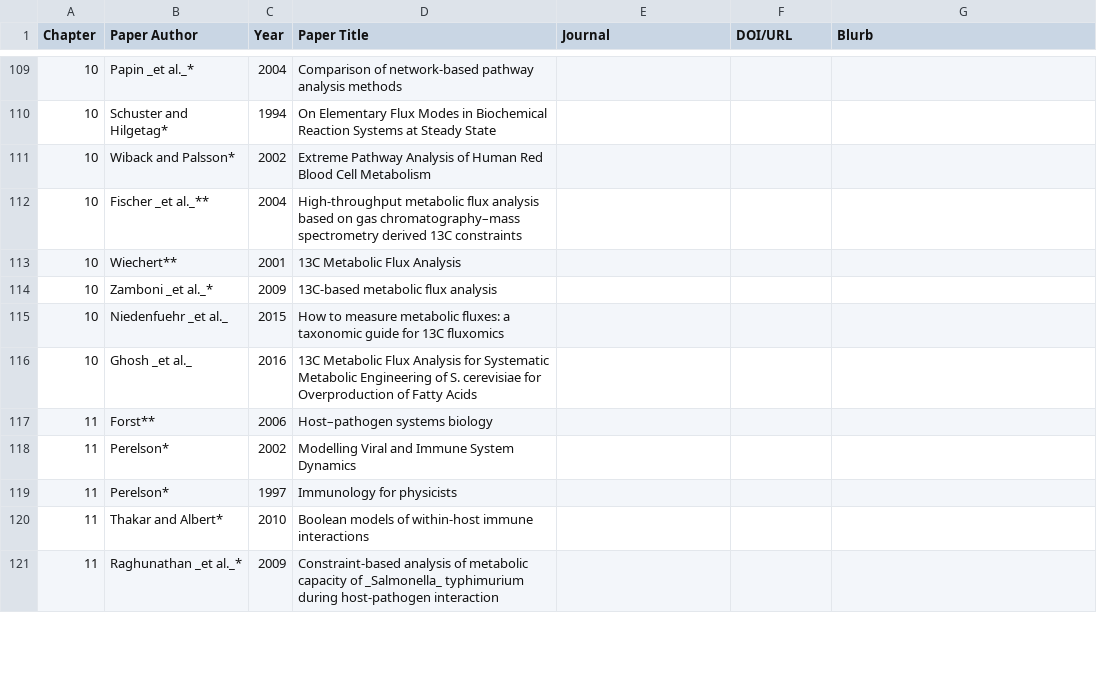
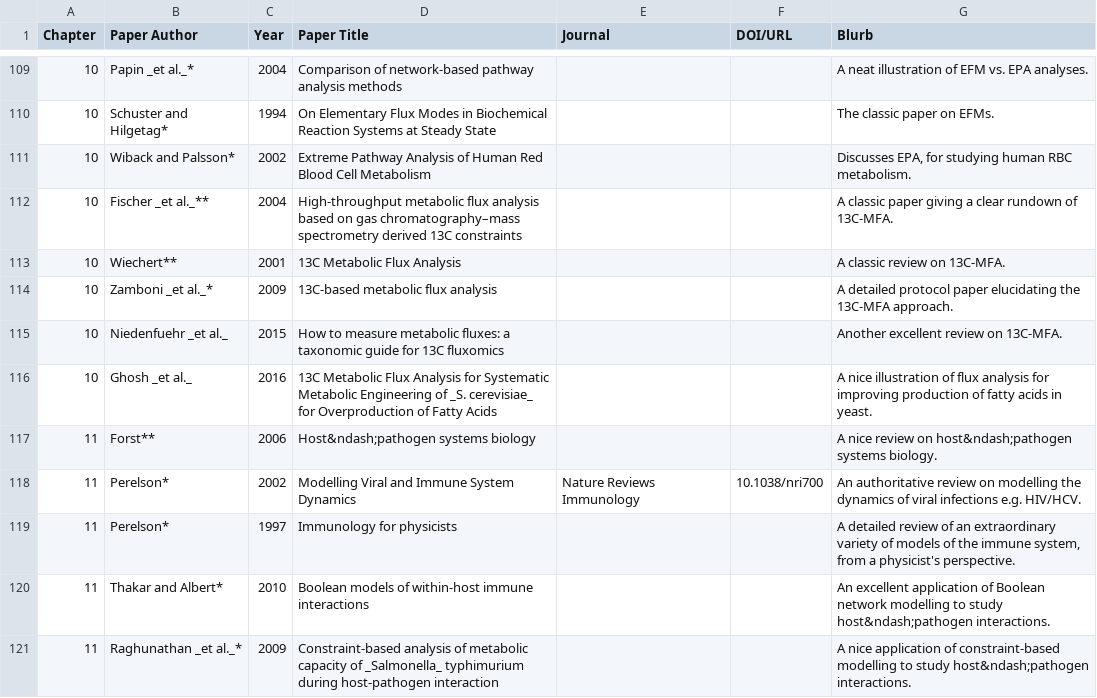
Before and after one commit to RamanLab/SysBioBook, a TSV file: content/resources/further-reading/further-reading.tsv, drawn as a sheet; only a part is shown, gaps mark what is left out; the diff covers the shown part only.

```diff
--- a/content/resources/further-reading/further-reading.tsv
+++ b/content/resources/further-reading/further-reading.tsv
@@ -109,13 +109,13 @@ Chapter	Paper Author	Year	Paper Title	Journal	DOI/URL	Blurb
-10	Papin _et al._*	2004	Comparison of network-based pathway analysis methods			
-10	Schuster and Hilgetag*	1994	On Elementary Flux Modes in Biochemical Reaction Systems at Steady State			
-10	Wiback and Palsson*	2002	Extreme Pathway Analysis of Human Red Blood Cell Metabolism			
-10	Fischer _et al._**	2004	High-throughput metabolic flux analysis based on gas chromatography–mass spectrometry derived 13C constraints			
-10	Wiechert**	2001	13C Metabolic Flux Analysis			
-10	Zamboni _et al._*	2009	13C-based metabolic flux analysis			
-10	Niedenfuehr _et al._	2015	How to measure metabolic fluxes: a taxonomic guide for 13C fluxomics			
-10	Ghosh _et al._	2016	13C Metabolic Flux Analysis for Systematic Metabolic Engineering of S. cerevisiae for Overproduction of Fatty Acids			
-11	Forst**	2006	Host–pathogen systems biology			
-11	Perelson*	2002	Modelling Viral and Immune System Dynamics			
-11	Perelson*	1997	Immunology for physicists			
-11	Thakar and Albert*	2010	Boolean models of within-host immune interactions			
-11	Raghunathan _et al._*	2009	Constraint-based analysis of metabolic capacity of _Salmonella_ typhimurium during host-pathogen interaction			
+10	Papin _et al._*	2004	Comparison of network-based pathway analysis methods			A neat illustration of EFM vs. EPA analyses.
+10	Schuster and Hilgetag*	1994	On Elementary Flux Modes in Biochemical Reaction Systems at Steady State			The classic paper on EFMs.
+10	Wiback and Palsson*	2002	Extreme Pathway Analysis of Human Red Blood Cell Metabolism			"Discusses EPA, for studying human RBC metabolism."
+10	Fischer _et al._**	2004	High-throughput metabolic flux analysis based on gas chromatography–mass spectrometry derived 13C constraints			A classic paper giving a clear rundown of 13C-MFA.
+10	Wiechert**	2001	13C Metabolic Flux Analysis			A classic review on 13C-MFA.
+10	Zamboni _et al._*	2009	13C-based metabolic flux analysis			A detailed protocol paper elucidating the 13C-MFA approach.
+10	Niedenfuehr _et al._	2015	How to measure metabolic fluxes: a taxonomic guide for 13C fluxomics			Another excellent review on 13C-MFA.
+10	Ghosh _et al._	2016	13C Metabolic Flux Analysis for Systematic Metabolic Engineering of _S. cerevisiae_ for Overproduction of Fatty Acids			A nice illustration of flux analysis for improving production of fatty acids in yeast.
+11	Forst**	2006	Host&ndash;pathogen systems biology			A nice review on host&ndash;pathogen systems biology.
+11	Perelson*	2002	Modelling Viral and Immune System Dynamics	Nature Reviews Immunology	10.1038/nri700	An authoritative review on modelling the dynamics of viral infections e.g. HIV/HCV.
+11	Perelson*	1997	Immunology for physicists			"A detailed review of an extraordinary variety of models of the immune system, from a physicist's perspective."
+11	Thakar and Albert*	2010	Boolean models of within-host immune interactions			An excellent application of Boolean network modelling to study host&ndash;pathogen interactions.
+11	Raghunathan _et al._*	2009	Constraint-based analysis of metabolic capacity of _Salmonella_ typhimurium during host-pathogen interaction			A nice application of constraint-based modelling to study host&ndash;pathogen interactions.
```
Also changed, not shown: 1 added row, 2 removed rows and 68 edited cells elsewhere in this file.
